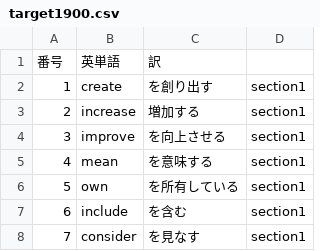
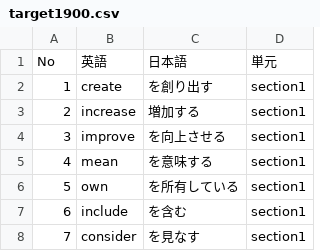
Before and after one commit to kohiramotonetz-create/student-app, a CSV file: public/target1900.csv, drawn as a sheet; only a part is shown.

```diff
--- a/public/target1900.csv
+++ b/public/target1900.csv
@@ -1,2 +1,2 @@
-番号,英単語,訳,
+No,英語,日本語,単元
 1,create,を創り出す,section1
```
Also changed, not shown: public/dragon.csv, public/sokudoku.csv, 1 other file.
